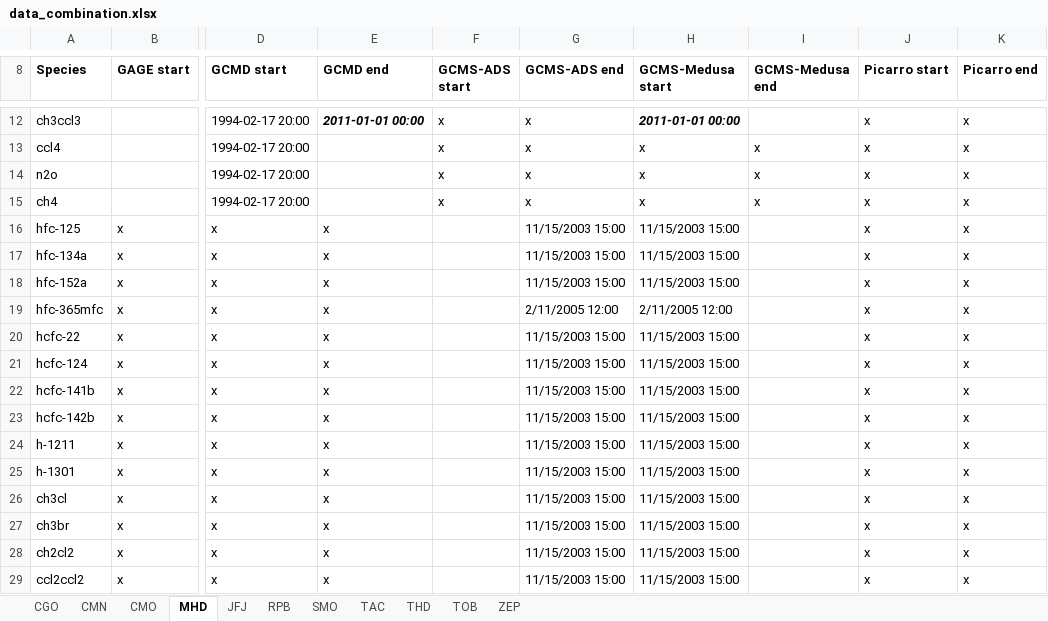
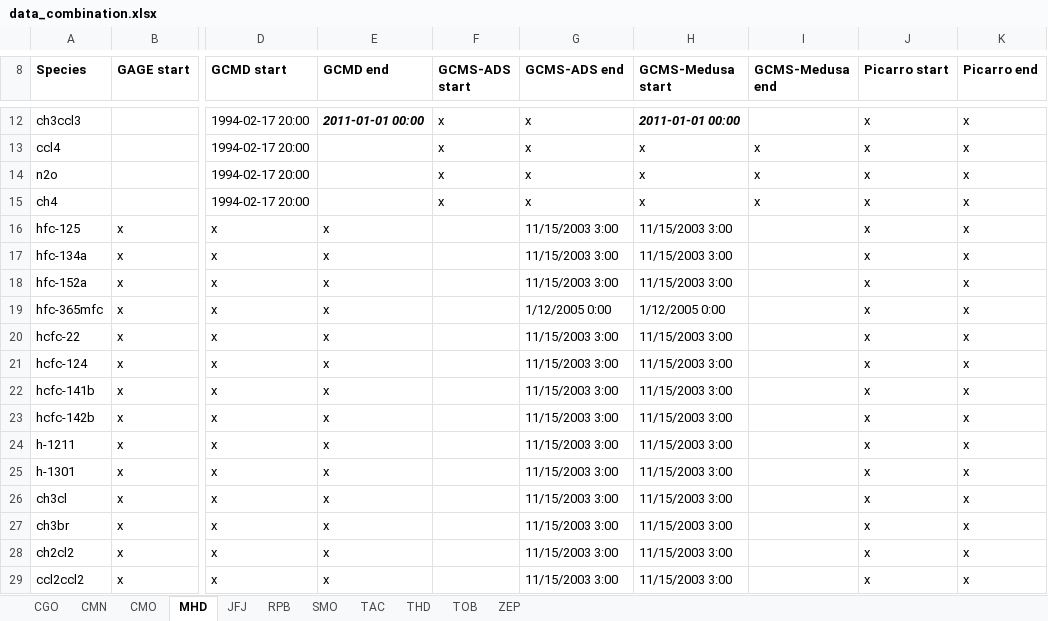
Before and after one commit to mrghg/agage-archive, an Excel workbook: data/agage/data_combination.xlsx, sheet MHD, drawn as a sheet; only a part is shown, gaps mark what is left out; values as stored, in another font and other column widths than the file's, no borders; the diff names each change by its address in the sheet, - before the commit and + after, or states it on an @@ line.

```diff
--- a/data/agage/data_combination.xlsx (sheet MHD)
+++ b/data/agage/data_combination.xlsx (sheet MHD)
-G16:G18 (GCMS-ADS end): 11/15/2003 15:00
+G16:G18 (GCMS-ADS end): 11/15/2003 3:00
-H16:H18 (GCMS-Medusa start): 11/15/2003 15:00
+H16:H18 (GCMS-Medusa start): 11/15/2003 3:00
-G19 (GCMS-ADS end): 2/11/2005 12:00
+G19 (GCMS-ADS end): 1/12/2005 0:00
-H19 (GCMS-Medusa start): 2/11/2005 12:00
+H19 (GCMS-Medusa start): 1/12/2005 0:00
-G20:G29 (GCMS-ADS end): 11/15/2003 15:00
+G20:G29 (GCMS-ADS end): 11/15/2003 3:00
-H20:H29 (GCMS-Medusa start): 11/15/2003 15:00
+H20:H29 (GCMS-Medusa start): 11/15/2003 3:00
```
Also changed, not shown: data/agage/data_release_schedule.xlsx, 1 other file.
